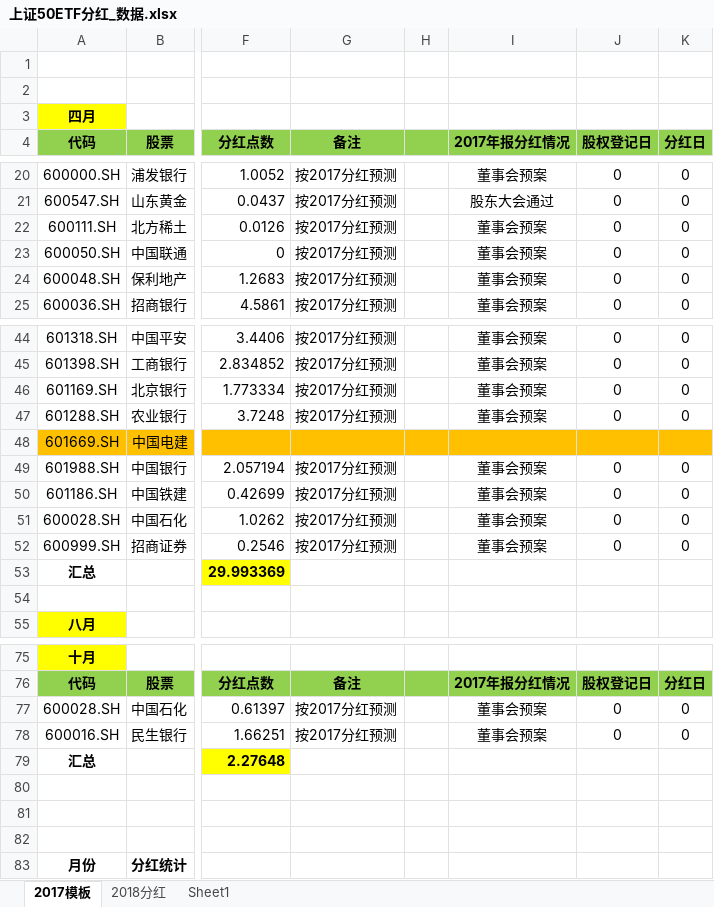
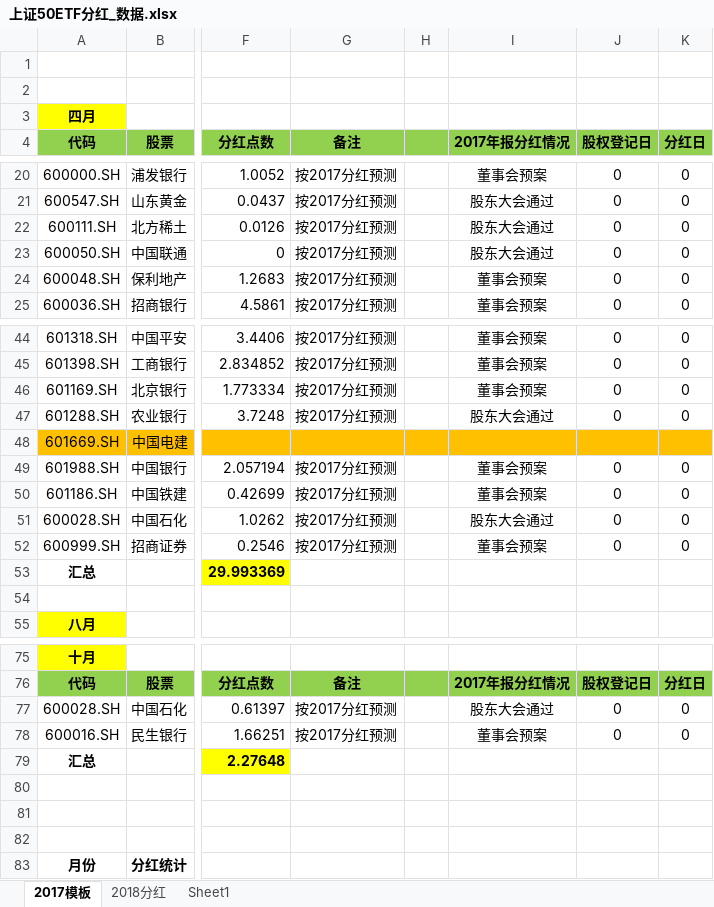
Before and after one commit to PokerDang/OPT-Account, an Excel workbook: 上证50ETF分红_数据.xlsx, sheet 2017模板, drawn as a sheet; only a part is shown, gaps mark what is left out; values as stored, in another font and other column widths than the file's, no borders; the diff names each change by its address in the sheet, - before the commit and + after, or states it on an @@ line.

```diff
--- a/上证50ETF分红_数据.xlsx (sheet 2017模板)
+++ b/上证50ETF分红_数据.xlsx (sheet 2017模板)
-I22:I23 (2017年报分红情况): 董事会预案
+I22:I23 (2017年报分红情况): 股东大会通过
-I47 (2017年报分红情况): 董事会预案
+I47 (2017年报分红情况): 股东大会通过
-I51 (2017年报分红情况): 董事会预案
+I51 (2017年报分红情况): 股东大会通过
-I77 (2017年报分红情况): 董事会预案
+I77 (2017年报分红情况): 股东大会通过
```
Also changed, not shown: sheet 2018分红, formulas that keep their value, 期权自营汇报表.xlsx, 期权自营财务记录.xlsx, 1 other file.
